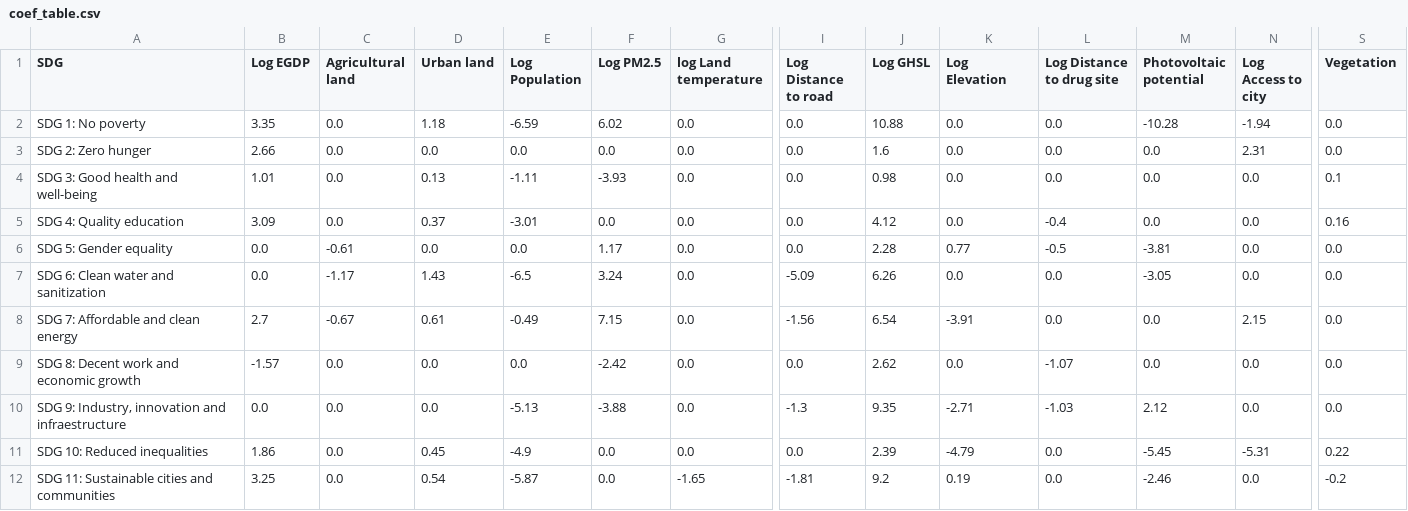
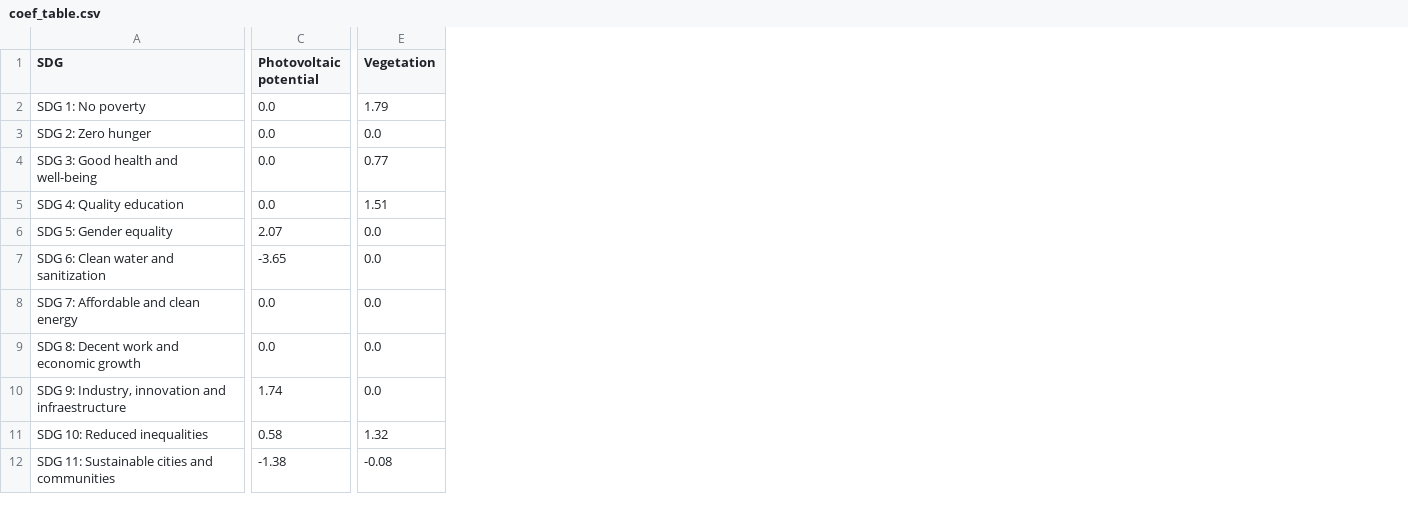
Before and after one commit to HendrixPeralta/bol_hdi_prediction, a CSV file: data/sdg_prediction/coef_table.csv, drawn as a sheet; only a part is shown, gaps mark what is left out; removed rows and columns are numbered as before the commit, all else as after; the diff covers the shown part only; the diff names each change by its address in the sheet, - before the commit and + after, or states it on an @@ line.

```diff
--- a/data/sdg_prediction/coef_table.csv
+++ b/data/sdg_prediction/coef_table.csv
-column B (Log EGDP), rows 2-12: 3.35 | 2.66 | 1.01 | 3.09 | 0.0 | 0.0 | 2.7 | -1.57 | 0.0 | 1.86 | 3.25
-column C (Agricultural land), rows 2-12: 0.0 | 0.0 | 0.0 | 0.0 | -0.61 | -1.17 | -0.67 | 0.0 | 0.0 | 0.0 | 0.0
-column D (Urban land), rows 2-12: 1.18 | 0.0 | 0.13 | 0.37 | 0.0 | 1.43 | 0.61 | 0.0 | 0.0 | 0.45 | 0.54
-column E (Log Population), rows 2-12: -6.59 | 0.0 | -1.11 | -3.01 | 0.0 | -6.5 | -0.49 | 0.0 | -5.13 | -4.9 | -5.87
-column F (Log PM2.5), rows 2-12: 6.02 | 0.0 | -3.93 | 0.0 | 1.17 | 3.24 | 7.15 | -2.42 | -3.88 | 0.0 | 0.0
-column G (log Land temperature), rows 2-12: 0.0 | 0.0 | 0.0 | 0.0 | 0.0 | 0.0 | 0.0 | 0.0 | 0.0 | 0.0 | -1.65
-column I (Log Distance to road), rows 2-12: 0.0 | 0.0 | 0.0 | 0.0 | 0.0 | -5.09 | -1.56 | 0.0 | -1.3 | 0.0 | -1.81
-column J (Log GHSL), rows 2-12: 10.88 | 1.6 | 0.98 | 4.12 | 2.28 | 6.26 | 6.54 | 2.62 | 9.35 | 2.39 | 9.2
-column K (Log Elevation), rows 2-12: 0.0 | 0.0 | 0.0 | 0.0 | 0.77 | 0.0 | -3.91 | 0.0 | -2.71 | -4.79 | 0.19
-column L (Log Distance to drug site), rows 2-12: 0.0 | 0.0 | 0.0 | -0.4 | -0.5 | 0.0 | 0.0 | -1.07 | -1.03 | 0.0 | 0.0
-column N (Log Access to city), rows 2-12: -1.94 | 2.31 | 0.0 | 0.0 | 0.0 | 0.0 | 2.15 | 0.0 | 0.0 | -5.31 | 0.0
-C2 (Photovoltaic potential): -10.28
+C2 (Photovoltaic potential): 0.0
-E2 (Vegetation): 0.0
+E2 (Vegetation): 1.79
-E4 (Vegetation): 0.1
+E4 (Vegetation): 0.77
-E5 (Vegetation): 0.16
+E5 (Vegetation): 1.51
-C6 (Photovoltaic potential): -3.81
+C6 (Photovoltaic potential): 2.07
-C7 (Photovoltaic potential): -3.05
+C7 (Photovoltaic potential): -3.65
-C10 (Photovoltaic potential): 2.12
+C10 (Photovoltaic potential): 1.74
-C11 (Photovoltaic potential): -5.45
+C11 (Photovoltaic potential): 0.58
-E11 (Vegetation): 0.22
+E11 (Vegetation): 1.32
-C12 (Photovoltaic potential): -2.46
+C12 (Photovoltaic potential): -1.38
-E12 (Vegetation): -0.2
+E12 (Vegetation): -0.08
```
Also changed, not shown: 3 removed columns and 27 edited cells elsewhere in this file, data/sdg_prediction/used_x_models.csv, 1 other file.
